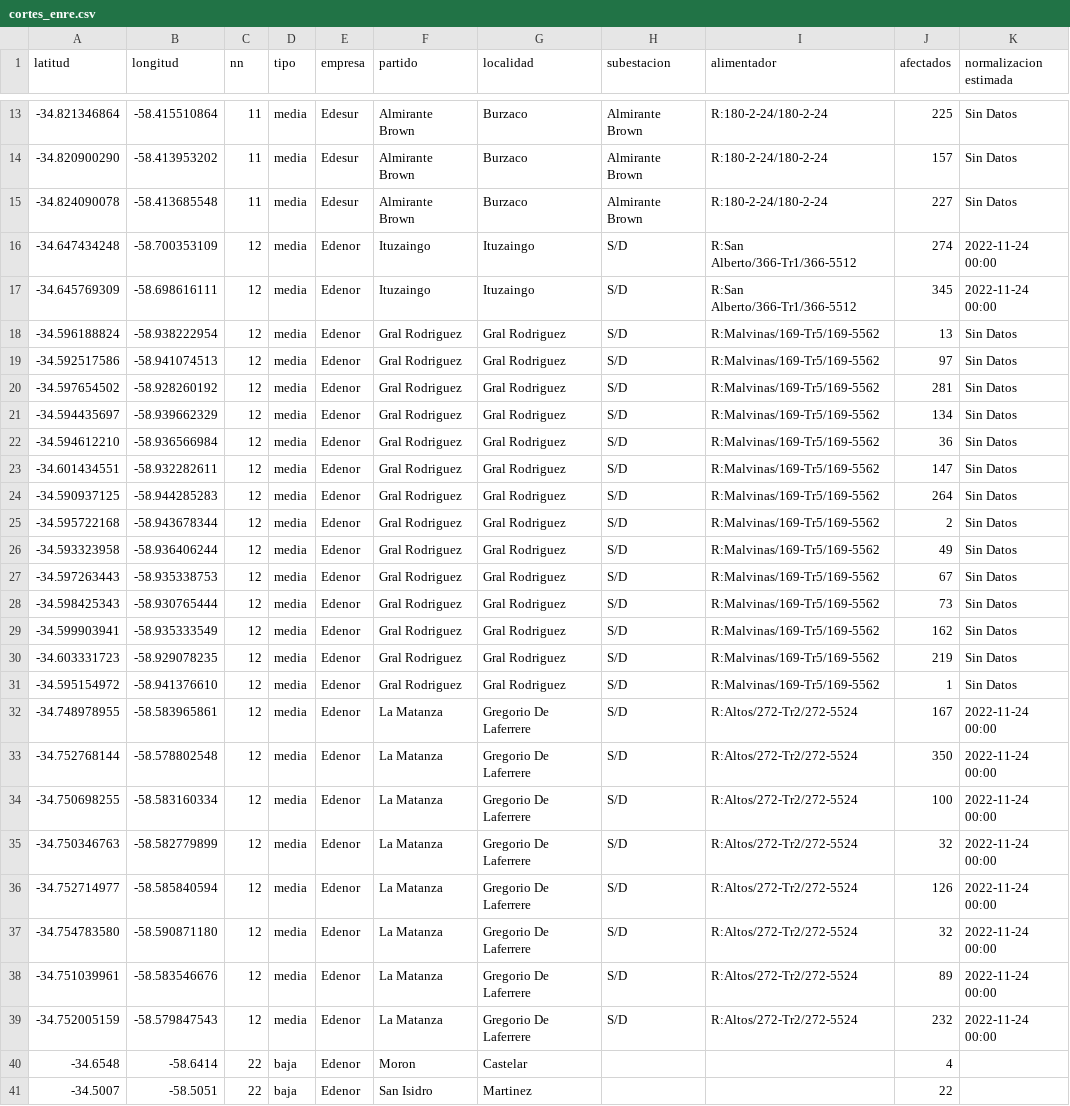
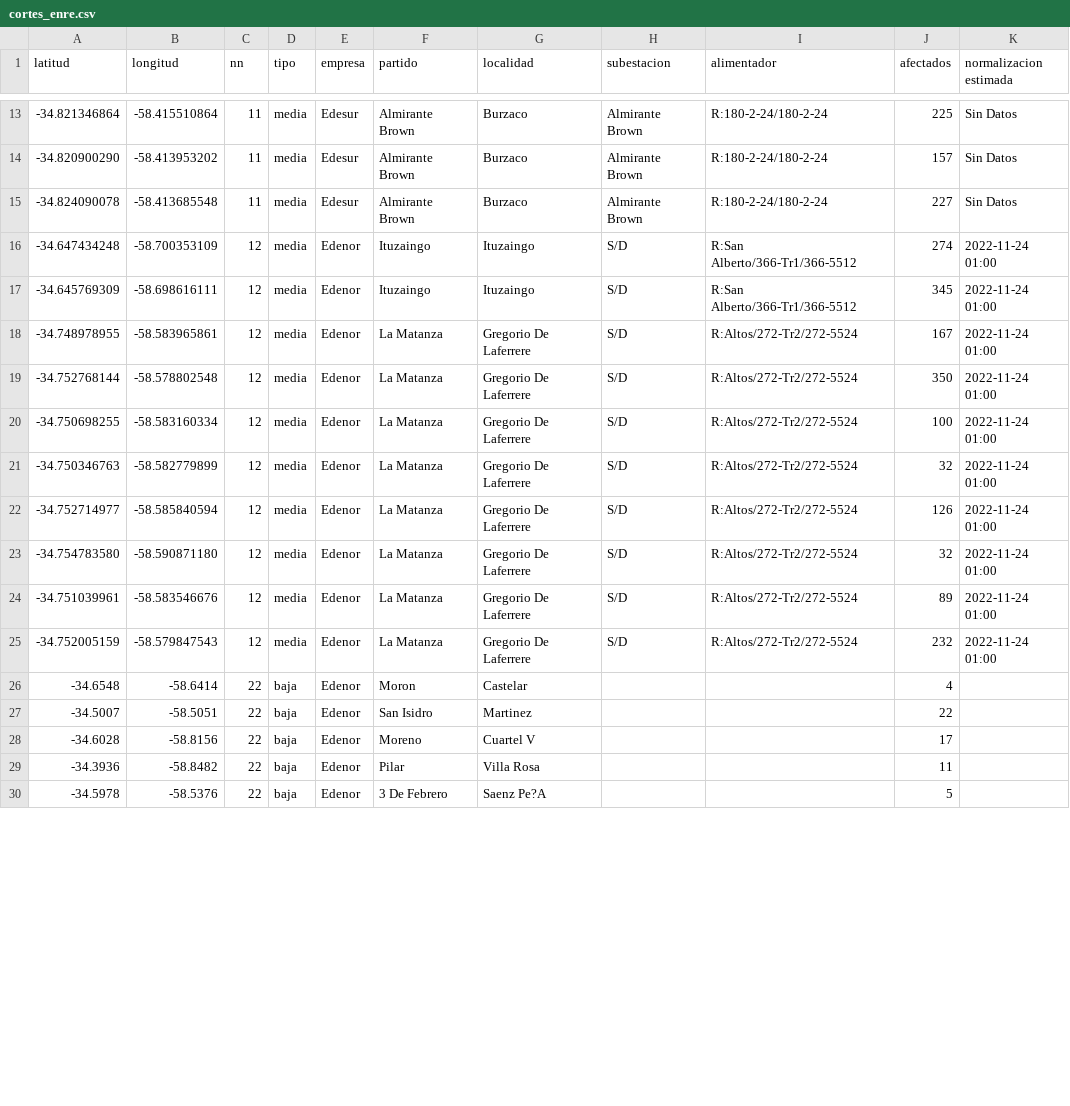
Before and after one commit to OpenDataCordoba/cortes_enre, a CSV file: cortes_enre.csv, drawn as a sheet; only a part is shown, gaps mark what is left out; the shorter side is filled out with more unchanged rows; the diff covers the shown part only.

```diff
--- a/cortes_enre.csv
+++ b/cortes_enre.csv
@@ -15,26 +15,12 @@ latitud,longitud,nn,tipo,empresa,partido,localidad,subestacion,alimentador,afect
 -34.824090078,-58.413685548,11,media,Edesur,Almirante Brown,Burzaco,Almirante Brown,R:180-2-24/180-2-24,227,Sin Datos
--34.647434248,-58.700353109,12,media,Edenor,Ituzaingo,Ituzaingo,S/D,R:San Alberto/366-Tr1/366-5512,274,2022-11-24 00:00
--34.645769309,-58.698616111,12,media,Edenor,Ituzaingo,Ituzaingo,S/D,R:San Alberto/366-Tr1/366-5512,345,2022-11-24 00:00
--34.596188824,-58.938222954,12,media,Edenor,Gral Rodriguez,Gral Rodriguez,S/D,R:Malvinas/169-Tr5/169-5562,13,Sin Datos
--34.592517586,-58.941074513,12,media,Edenor,Gral Rodriguez,Gral Rodriguez,S/D,R:Malvinas/169-Tr5/169-5562,97,Sin Datos
--34.597654502,-58.928260192,12,media,Edenor,Gral Rodriguez,Gral Rodriguez,S/D,R:Malvinas/169-Tr5/169-5562,281,Sin Datos
--34.594435697,-58.939662329,12,media,Edenor,Gral Rodriguez,Gral Rodriguez,S/D,R:Malvinas/169-Tr5/169-5562,134,Sin Datos
--34.594612210,-58.936566984,12,media,Edenor,Gral Rodriguez,Gral Rodriguez,S/D,R:Malvinas/169-Tr5/169-5562,36,Sin Datos
--34.601434551,-58.932282611,12,media,Edenor,Gral Rodriguez,Gral Rodriguez,S/D,R:Malvinas/169-Tr5/169-5562,147,Sin Datos
--34.590937125,-58.944285283,12,media,Edenor,Gral Rodriguez,Gral Rodriguez,S/D,R:Malvinas/169-Tr5/169-5562,264,Sin Datos
--34.595722168,-58.943678344,12,media,Edenor,Gral Rodriguez,Gral Rodriguez,S/D,R:Malvinas/169-Tr5/169-5562,2,Sin Datos
--34.593323958,-58.936406244,12,media,Edenor,Gral Rodriguez,Gral Rodriguez,S/D,R:Malvinas/169-Tr5/169-5562,49,Sin Datos
--34.597263443,-58.935338753,12,media,Edenor,Gral Rodriguez,Gral Rodriguez,S/D,R:Malvinas/169-Tr5/169-5562,67,Sin Datos
--34.598425343,-58.930765444,12,media,Edenor,Gral Rodriguez,Gral Rodriguez,S/D,R:Malvinas/169-Tr5/169-5562,73,Sin Datos
--34.599903941,-58.935333549,12,media,Edenor,Gral Rodriguez,Gral Rodriguez,S/D,R:Malvinas/169-Tr5/169-5562,162,Sin Datos
--34.603331723,-58.929078235,12,media,Edenor,Gral Rodriguez,Gral Rodriguez,S/D,R:Malvinas/169-Tr5/169-5562,219,Sin Datos
--34.595154972,-58.941376610,12,media,Edenor,Gral Rodriguez,Gral Rodriguez,S/D,R:Malvinas/169-Tr5/169-5562,1,Sin Datos
--34.748978955,-58.583965861,12,media,Edenor,La Matanza,Gregorio De Laferrere,S/D,R:Altos/272-Tr2/272-5524,167,2022-11-24 00:00
--34.752768144,-58.578802548,12,media,Edenor,La Matanza,Gregorio De Laferrere,S/D,R:Altos/272-Tr2/272-5524,350,2022-11-24 00:00
--34.750698255,-58.583160334,12,media,Edenor,La Matanza,Gregorio De Laferrere,S/D,R:Altos/272-Tr2/272-5524,100,2022-11-24 00:00
--34.750346763,-58.582779899,12,media,Edenor,La Matanza,Gregorio De Laferrere,S/D,R:Altos/272-Tr2/272-5524,32,2022-11-24 00:00
--34.752714977,-58.585840594,12,media,Edenor,La Matanza,Gregorio De Laferrere,S/D,R:Altos/272-Tr2/272-5524,126,2022-11-24 00:00
--34.754783580,-58.590871180,12,media,Edenor,La Matanza,Gregorio De Laferrere,S/D,R:Altos/272-Tr2/272-5524,32,2022-11-24 00:00
--34.751039961,-58.583546676,12,media,Edenor,La Matanza,Gregorio De Laferrere,S/D,R:Altos/272-Tr2/272-5524,89,2022-11-24 00:00
--34.752005159,-58.579847543,12,media,Edenor,La Matanza,Gregorio De Laferrere,S/D,R:Altos/272-Tr2/272-5524,232,2022-11-24 00:00
+-34.647434248,-58.700353109,12,media,Edenor,Ituzaingo,Ituzaingo,S/D,R:San Alberto/366-Tr1/366-5512,274,2022-11-24 01:00
+-34.645769309,-58.698616111,12,media,Edenor,Ituzaingo,Ituzaingo,S/D,R:San Alberto/366-Tr1/366-5512,345,2022-11-24 01:00
+-34.748978955,-58.583965861,12,media,Edenor,La Matanza,Gregorio De Laferrere,S/D,R:Altos/272-Tr2/272-5524,167,2022-11-24 01:00
+-34.752768144,-58.578802548,12,media,Edenor,La Matanza,Gregorio De Laferrere,S/D,R:Altos/272-Tr2/272-5524,350,2022-11-24 01:00
+-34.750698255,-58.583160334,12,media,Edenor,La Matanza,Gregorio De Laferrere,S/D,R:Altos/272-Tr2/272-5524,100,2022-11-24 01:00
+-34.750346763,-58.582779899,12,media,Edenor,La Matanza,Gregorio De Laferrere,S/D,R:Altos/272-Tr2/272-5524,32,2022-11-24 01:00
+-34.752714977,-58.585840594,12,media,Edenor,La Matanza,Gregorio De Laferrere,S/D,R:Altos/272-Tr2/272-5524,126,2022-11-24 01:00
+-34.754783580,-58.590871180,12,media,Edenor,La Matanza,Gregorio De Laferrere,S/D,R:Altos/272-Tr2/272-5524,32,2022-11-24 01:00
+-34.751039961,-58.583546676,12,media,Edenor,La Matanza,Gregorio De Laferrere,S/D,R:Altos/272-Tr2/272-5524,89,2022-11-24 01:00
+-34.752005159,-58.579847543,12,media,Edenor,La Matanza,Gregorio De Laferrere,S/D,R:Altos/272-Tr2/272-5524,232,2022-11-24 01:00
 -34.6548,-58.6414,22,baja,Edenor,Moron,Castelar,,,4,
```
Also changed, not shown: 3 added rows elsewhere in this file.
